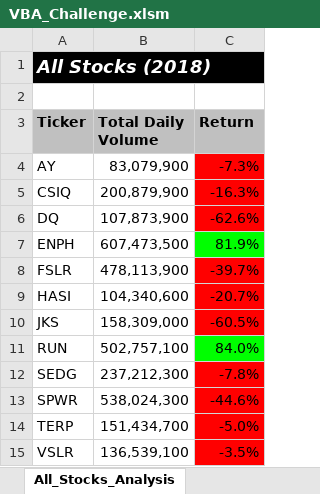
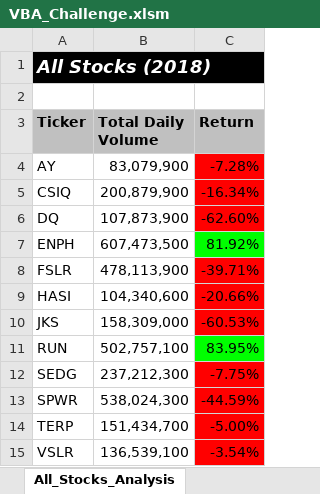
Before and after one commit to AndrejaCH/stock-analysis, an Excel workbook: VBA_Challenge.xlsm, sheet All_Stocks_Analysis, drawn as a sheet; values as stored, in another font and other column widths than the file's, no borders; charts and pictures not drawn; the diff names each change by its address in the sheet, - before the commit and + after, or states it on an @@ line.

```diff
--- a/VBA_Challenge.xlsm (sheet All_Stocks_Analysis)
+++ b/VBA_Challenge.xlsm (sheet All_Stocks_Analysis)
-C4 (Return): -7.3%
+C4 (Return): -7.28%
-C5 (Return): -16.3%
+C5 (Return): -16.34%
-C6 (Return): -62.6%
+C6 (Return): -62.60%
-C7 (Return): 81.9%
+C7 (Return): 81.92%
-C8 (Return): -39.7%
+C8 (Return): -39.71%
-C9 (Return): -20.7%
+C9 (Return): -20.66%
-C10 (Return): -60.5%
+C10 (Return): -60.53%
-C11 (Return): 84.0%
+C11 (Return): 83.95%
-C12 (Return): -7.8%
+C12 (Return): -7.75%
-C13 (Return): -44.6%
+C13 (Return): -44.59%
-C14 (Return): -5.0%
+C14 (Return): -5.00%
-C15 (Return): -3.5%
+C15 (Return): -3.54%
```
